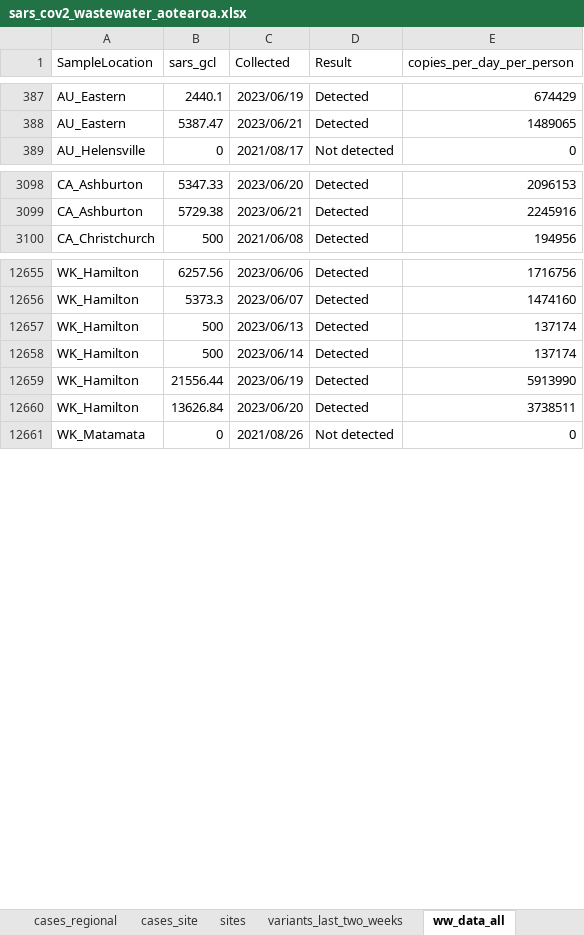
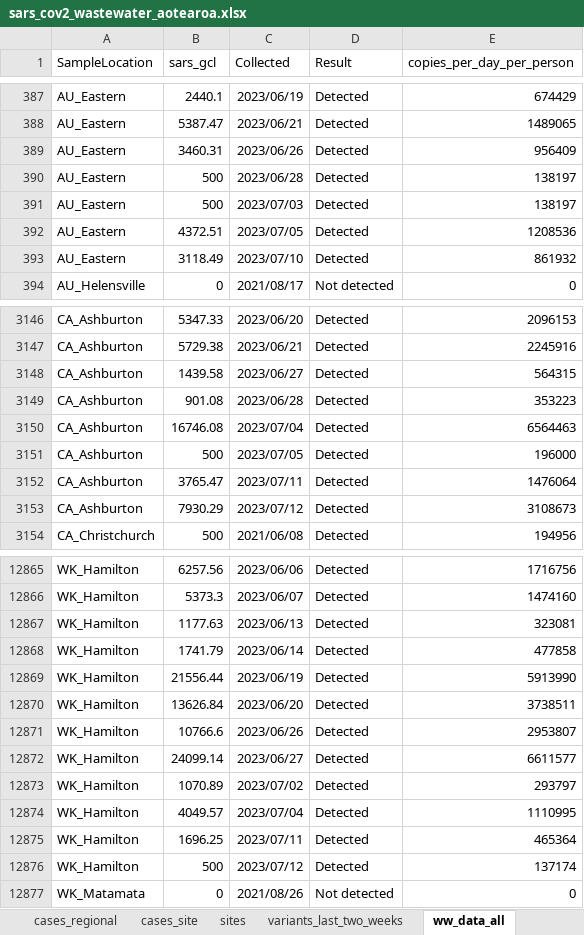
Before and after one commit to ESR-NZ/covid_in_wastewater, an Excel workbook: data/sars_cov2_wastewater_aotearoa.xlsx, sheet ww_data_all, drawn as a sheet; only a part is shown, gaps mark what is left out; values as stored, in another font and other column widths than the file's, no borders; table styles not drawn; addresses are those after the commit; the diff covers the shown part only; the diff names each change by its address in the sheet, - before the commit and + after, or states it on an @@ line.

Commit message:
Data for week ending 16 July 2023

```diff
--- a/data/sars_cov2_wastewater_aotearoa.xlsx (sheet ww_data_all)
+++ b/data/sars_cov2_wastewater_aotearoa.xlsx (sheet ww_data_all)
+row 389: AU_Eastern | 3460.31 | 2023/06/26 | Detected | 956409
+row 390: AU_Eastern | 500 | 2023/06/28 | Detected | 138197
+row 391: AU_Eastern | 500 | 2023/07/03 | Detected | 138197
+row 392: AU_Eastern | 4372.51 | 2023/07/05 | Detected | 1208536
+row 393: AU_Eastern | 3118.49 | 2023/07/10 | Detected | 861932
+row 3148: CA_Ashburton | 1439.58 | 2023/06/27 | Detected | 564315
+row 3149: CA_Ashburton | 901.08 | 2023/06/28 | Detected | 353223
+row 3150: CA_Ashburton | 16746.08 | 2023/07/04 | Detected | 6564463
+row 3151: CA_Ashburton | 500 | 2023/07/05 | Detected | 196000
+row 3152: CA_Ashburton | 3765.47 | 2023/07/11 | Detected | 1476064
+row 3153: CA_Ashburton | 7930.29 | 2023/07/12 | Detected | 3108673
-B12867 (sars_gcl): 500
+B12867 (sars_gcl): 1177.63
-E12867 (copies_per_day_per_person): 137174
+E12867 (copies_per_day_per_person): 323081
-B12868 (sars_gcl): 500
+B12868 (sars_gcl): 1741.79
-E12868 (copies_per_day_per_person): 137174
+E12868 (copies_per_day_per_person): 477858
+row 12871: WK_Hamilton | 10766.6 | 2023/06/26 | Detected | 2953807
+row 12872: WK_Hamilton | 24099.14 | 2023/06/27 | Detected | 6611577
+row 12873: WK_Hamilton | 1070.89 | 2023/07/02 | Detected | 293797
+row 12874: WK_Hamilton | 4049.57 | 2023/07/04 | Detected | 1110995
+row 12875: WK_Hamilton | 1696.25 | 2023/07/11 | Detected | 465364
+row 12876: WK_Hamilton | 500 | 2023/07/12 | Detected | 137174
```
Also changed, not shown: 206 added rows and 2 edited cells elsewhere in this sheet, sheet cases_site, sheet ww_site, sheet ww_regional, sheet cases_regional, sheet variants_last_two_weeks, sheet ww_national, 1 more sheet, 9 other files.
